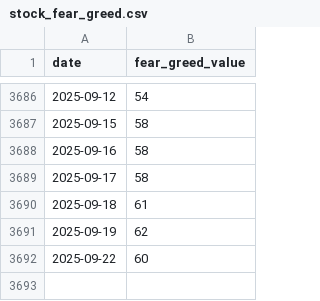
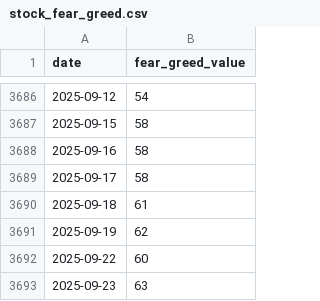
Before and after one commit to phj1120/fearAndGreed, a CSV file: data/stock_fear_greed.csv, drawn as a sheet; only a part is shown, gaps mark what is left out; the diff names each change by its address in the sheet, - before the commit and + after, or states it on an @@ line.

```diff
--- a/data/stock_fear_greed.csv
+++ b/data/stock_fear_greed.csv
+row 3693: 2025-09-23 | 63
```
Also changed, not shown: docs/data/stock_fear_greed.csv, 16 other files.
